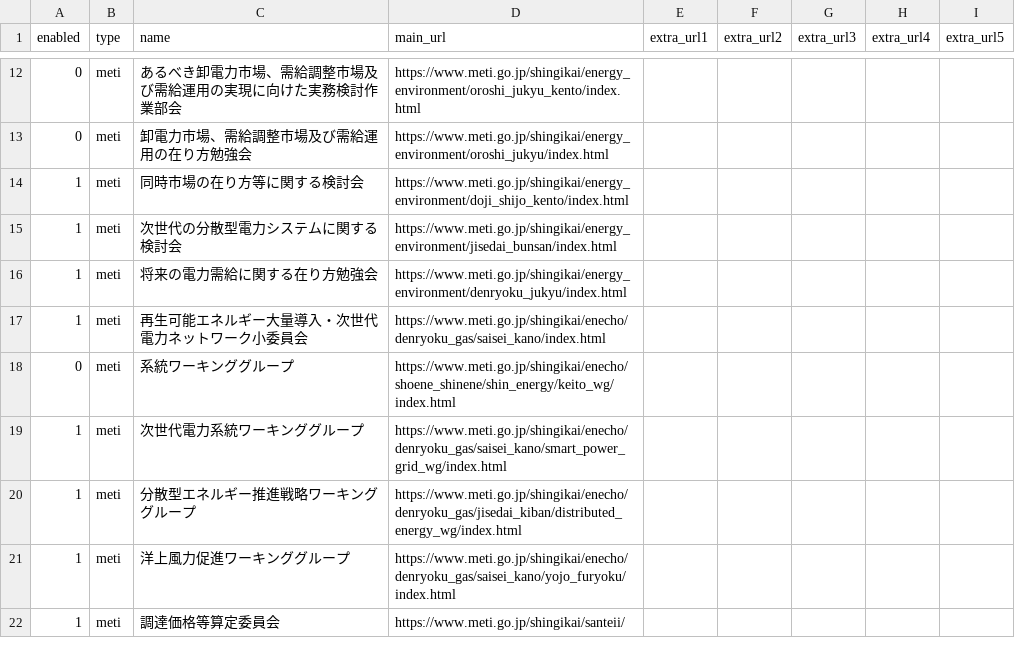
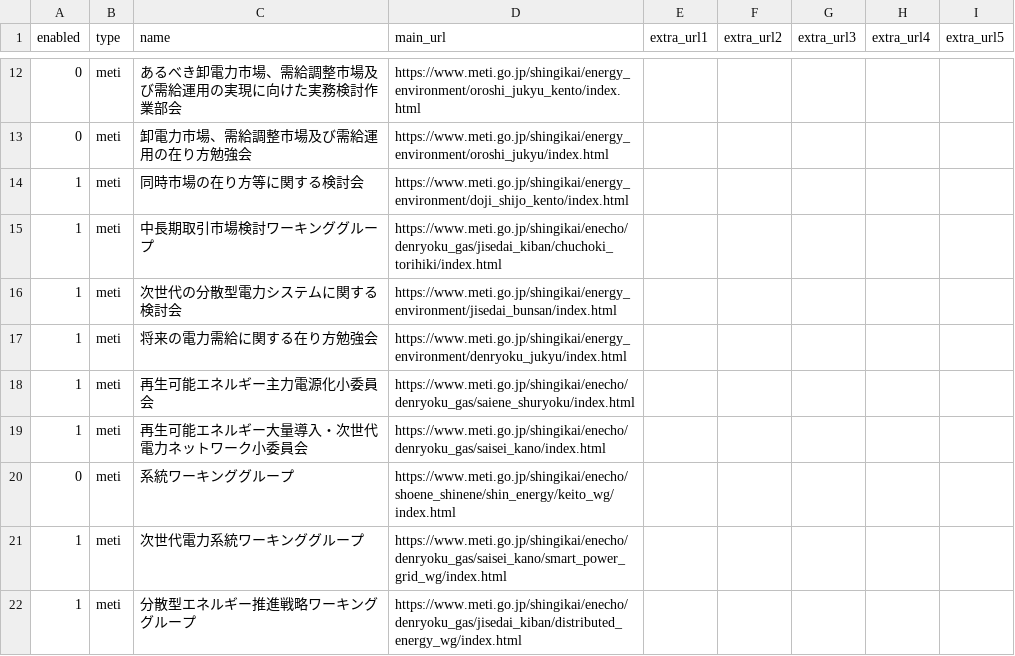
Before and after one commit to yukiaima/shingikai, a CSV file: src/all_committees.csv, drawn as a sheet; only a part is shown, gaps mark what is left out; the shorter side is filled out with more unchanged rows.

```diff
--- a/src/all_committees.csv
+++ b/src/all_committees.csv
@@ -14,4 +14,6 @@
 1,meti,同時市場の在り方等に関する検討会,https://www.meti.go.jp/shingikai/energy_environment/doji_shijo_kento/index.html,,,,,
+1,meti,中長期取引市場検討ワーキンググループ,https://www.meti.go.jp/shingikai/enecho/denryoku_gas/jisedai_kiban/chuchoki_torihiki/index.html,,,,,
 1,meti,次世代の分散型電力システムに関する検討会,https://www.meti.go.jp/shingikai/energy_environment/jisedai_bunsan/index.html,,,,,
 1,meti,将来の電力需給に関する在り方勉強会,https://www.meti.go.jp/shingikai/energy_environment/denryoku_jukyu/index.html,,,,,
+1,meti,再生可能エネルギー主力電源化小委員会,https://www.meti.go.jp/shingikai/enecho/denryoku_gas/saiene_shuryoku/index.html,,,,,
 1,meti,再生可能エネルギー大量導入・次世代電力ネットワーク小委員会,https://www.meti.go.jp/shingikai/enecho/denryoku_gas/saisei_kano/index.html,,,,,
```
Also changed, not shown: 12 other files.
